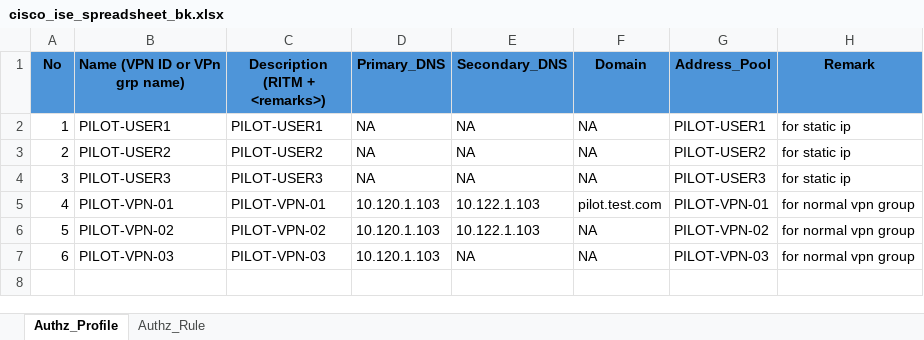
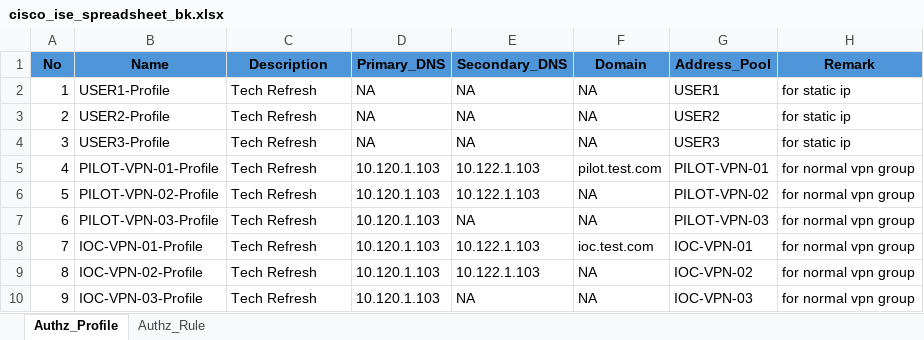
Before and after one commit to myo-myint-zaw/cisco-ise-authz, an Excel workbook: cisco_ise_spreadsheet_bk.xlsx, sheet Authz_Profile, drawn as a sheet; values as stored, in another font and other column widths than the file's, no borders; the diff names each change by its address in the sheet, - before the commit and + after, or states it on an @@ line.

```diff
--- a/cisco_ise_spreadsheet_bk.xlsx (sheet Authz_Profile)
+++ b/cisco_ise_spreadsheet_bk.xlsx (sheet Authz_Profile)
-B1: Name (VPN ID or VPn grp name)
+B1: Name
-C1: Description (RITM + <remarks>)
+C1: Description
-B2 (Name): PILOT-USER1
+B2 (Name): USER1-Profile
-C2 (Description): PILOT-USER1
+C2 (Description): Tech Refresh
-G2 (Address_Pool): PILOT-USER1
+G2 (Address_Pool): USER1
-B3 (Name): PILOT-USER2
+B3 (Name): USER2-Profile
-C3 (Description): PILOT-USER2
+C3 (Description): Tech Refresh
-G3 (Address_Pool): PILOT-USER2
+G3 (Address_Pool): USER2
-B4 (Name): PILOT-USER3
+B4 (Name): USER3-Profile
-C4 (Description): PILOT-USER3
+C4 (Description): Tech Refresh
-G4 (Address_Pool): PILOT-USER3
+G4 (Address_Pool): USER3
-B5 (Name): PILOT-VPN-01
+B5 (Name): PILOT-VPN-01-Profile
-C5 (Description): PILOT-VPN-01
+C5 (Description): Tech Refresh
-B6 (Name): PILOT-VPN-02
+B6 (Name): PILOT-VPN-02-Profile
-C6 (Description): PILOT-VPN-02
+C6 (Description): Tech Refresh
-B7 (Name): PILOT-VPN-03
+B7 (Name): PILOT-VPN-03-Profile
-C7 (Description): PILOT-VPN-03
+C7 (Description): Tech Refresh
+row 8: 7 | IOC-VPN-01-Profile | Tech Refresh | 10.120.1.103 | 10.122.1.103 | ioc.test.com | IOC-VPN-01 | for normal vpn group
+row 9: 8 | IOC-VPN-02-Profile | Tech Refresh | 10.120.1.103 | 10.122.1.103 | NA | IOC-VPN-02 | for normal vpn group
+row 10: 9 | IOC-VPN-03-Profile | Tech Refresh | 10.120.1.103 | NA | NA | IOC-VPN-03 | for normal vpn group
```
Also changed, not shown: sheet Authz_Rule.
